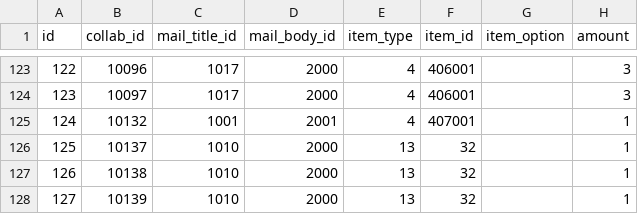
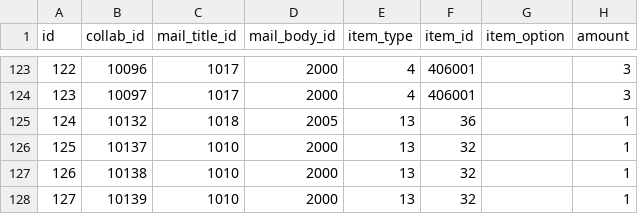
Before and after one commit to ketakeda/MTC-Plan, a CSV file: master/csv/collab_items.csv, drawn as a sheet; only a part is shown, gaps mark what is left out.

```diff
--- a/master/csv/collab_items.csv
+++ b/master/csv/collab_items.csv
@@ -124,3 +124,3 @@ id,collab_id,mail_title_id,mail_body_id,item_type,item_id,item_option,amount
 123,10097,1017,2000,4,406001,"",3
-124,10132,1001,2001,4,407001,"",1
+124,10132,1018,2005,13,36,"",1
 125,10137,1010,2000,13,32,"",1
```
Also changed, not shown: master/csv/collabs.csv, master/csv/mix_quests.csv, 5 other files.
